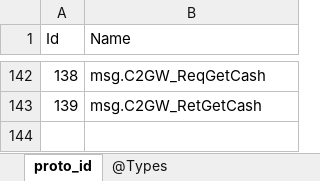
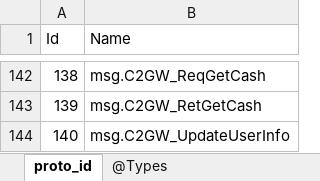
Before and after one commit to gaozhengshuang/answering-games, an Excel workbook: docs/excel/proto_index.xlsx, sheet proto_id, drawn as a sheet; only a part is shown, gaps mark what is left out; values as stored, in another font and other column widths than the file's, no borders; the diff names each change by its address in the sheet, - before the commit and + after, or states it on an @@ line.

```diff
--- a/docs/excel/proto_index.xlsx (sheet proto_id)
+++ b/docs/excel/proto_index.xlsx (sheet proto_id)
+row 144: 140 | msg.C2GW_UpdateUserInfo
```
Also changed, not shown: 11 other files.
